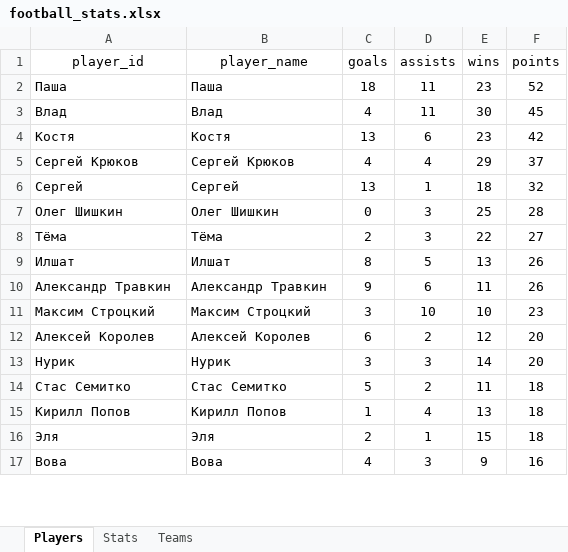
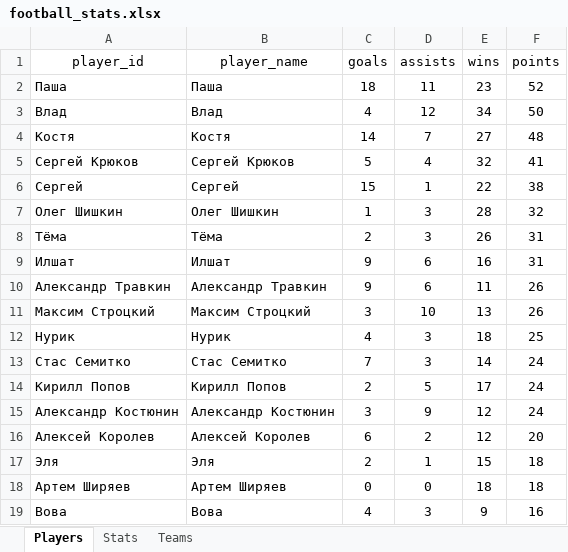
Before and after one commit to Greyusek/football_stats, an Excel workbook: football_stats.xlsx, sheet Players, drawn as a sheet; only a part is shown; values as stored, in another font and other column widths than the file's, no borders; table styles not drawn; removed rows and columns are numbered as before the commit, all else as after; the diff covers the shown part only; the diff names each change by its address in the sheet, - before the commit and + after, or states it on an @@ line.

```diff
--- a/football_stats.xlsx (sheet Players)
+++ b/football_stats.xlsx (sheet Players)
-D3 (assists): 11
+D3 (assists): 12
-E3 (wins): 30
+E3 (wins): 34
-F3 (points): 45
+F3 (points): 50
-C4 (goals): 13
+C4 (goals): 14
-D4 (assists): 6
+D4 (assists): 7
-E4 (wins): 23
+E4 (wins): 27
-F4 (points): 42
+F4 (points): 48
-C5 (goals): 4
+C5 (goals): 5
-E5 (wins): 29
+E5 (wins): 32
-F5 (points): 37
+F5 (points): 41
-C6 (goals): 13
+C6 (goals): 15
-E6 (wins): 18
+E6 (wins): 22
-F6 (points): 32
+F6 (points): 38
-C7 (goals): 0
+C7 (goals): 1
-E7 (wins): 25
+E7 (wins): 28
-F7 (points): 28
+F7 (points): 32
-E8 (wins): 22
+E8 (wins): 26
-F8 (points): 27
+F8 (points): 31
-C9 (goals): 8
+C9 (goals): 9
-D9 (assists): 5
+D9 (assists): 6
-E9 (wins): 13
+E9 (wins): 16
-F9 (points): 26
+F9 (points): 31
-E11 (wins): 10
+E11 (wins): 13
-F11 (points): 23
+F11 (points): 26
+row 12: Нурик | Нурик | 4 | 3 | 18 | 25
+row 13: Стас Семитко | Стас Семитко | 7 | 3 | 14 | 24
+row 14: Кирилл Попов | Кирилл Попов | 2 | 5 | 17 | 24
+row 15: Александр Костюнин | Александр Костюнин | 3 | 9 | 12 | 24
-row 13: Нурик | Нурик | 3 | 3 | 14 | 20
-row 14: Стас Семитко | Стас Семитко | 5 | 2 | 11 | 18
-row 15: Кирилл Попов | Кирилл Попов | 1 | 4 | 13 | 18
+row 18: Артем Ширяев | Артем Ширяев | 0 | 0 | 18 | 18
```
Also changed, not shown: 5 added rows and 4 removed rows elsewhere in this sheet, sheet Stats, sheet Teams, 3 other files.
